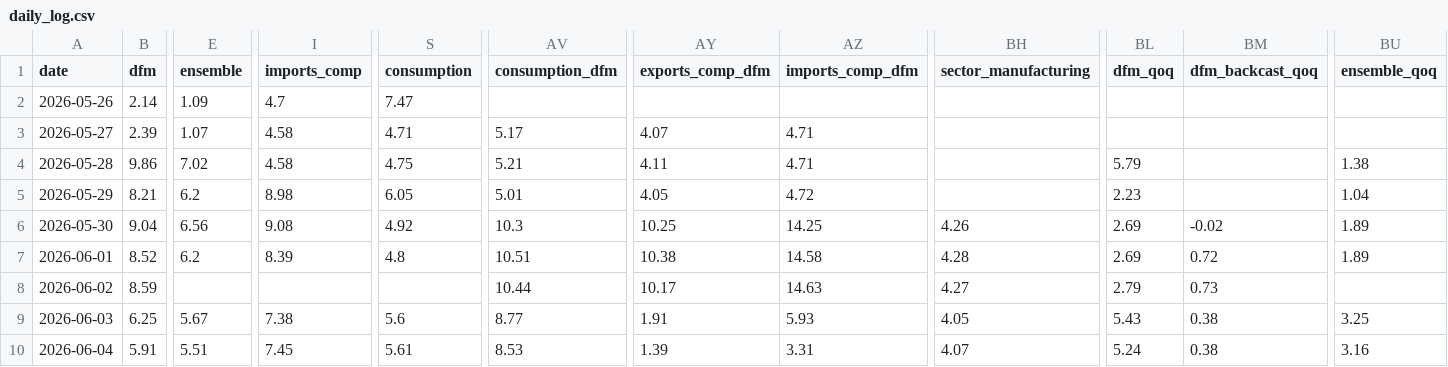
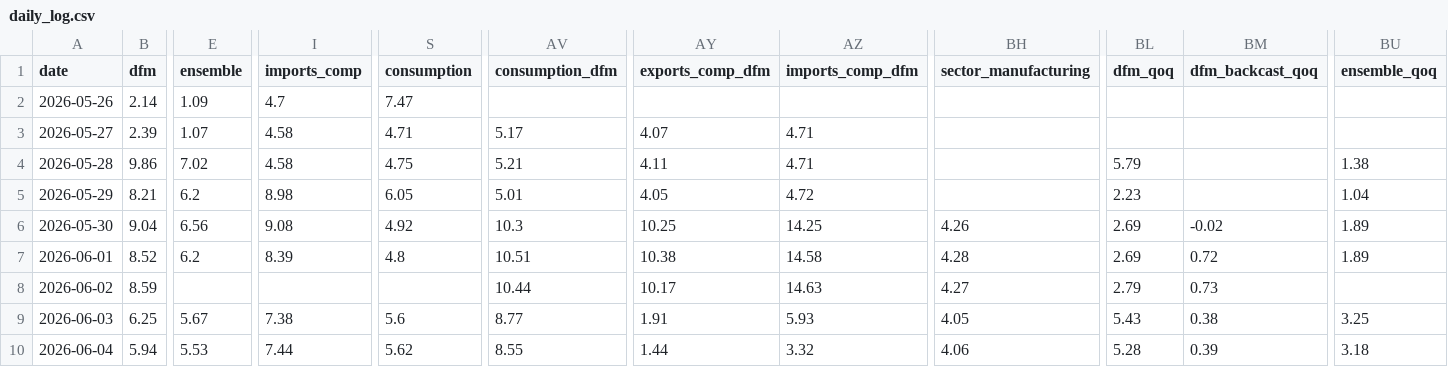
Before and after one commit to pengkodammaya/BM-ECB, a CSV file: docs/daily_log.csv, drawn as a sheet; only a part is shown, gaps mark what is left out; the diff names each change by its address in the sheet, - before the commit and + after, or states it on an @@ line.

```diff
--- a/docs/daily_log.csv
+++ b/docs/daily_log.csv
-B10 (dfm): 5.91
+B10 (dfm): 5.94
-E10 (ensemble): 5.51
+E10 (ensemble): 5.53
-I10 (imports_comp): 7.45
+I10 (imports_comp): 7.44
-S10 (consumption): 5.61
+S10 (consumption): 5.62
-AV10 (consumption_dfm): 8.53
+AV10 (consumption_dfm): 8.55
-AY10 (exports_comp_dfm): 1.39
+AY10 (exports_comp_dfm): 1.44
-AZ10 (imports_comp_dfm): 3.31
+AZ10 (imports_comp_dfm): 3.32
-BH10 (sector_manufacturing): 4.07
+BH10 (sector_manufacturing): 4.06
-BL10 (dfm_qoq): 5.24
+BL10 (dfm_qoq): 5.28
-BM10 (dfm_backcast_qoq): 0.38
+BM10 (dfm_backcast_qoq): 0.39
-BU10 (ensemble_qoq): 3.16
+BU10 (ensemble_qoq): 3.18
```
Also changed, not shown: 3 other files.
